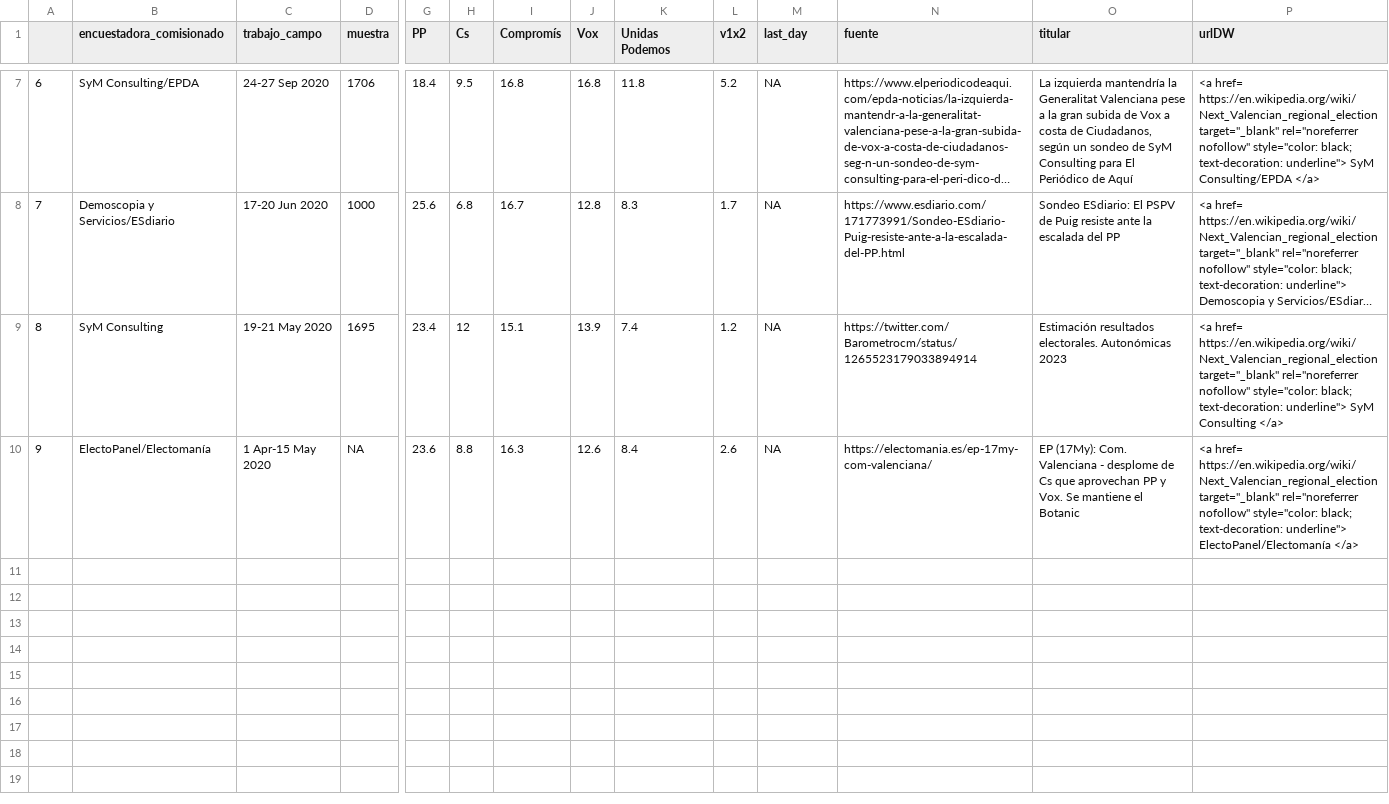
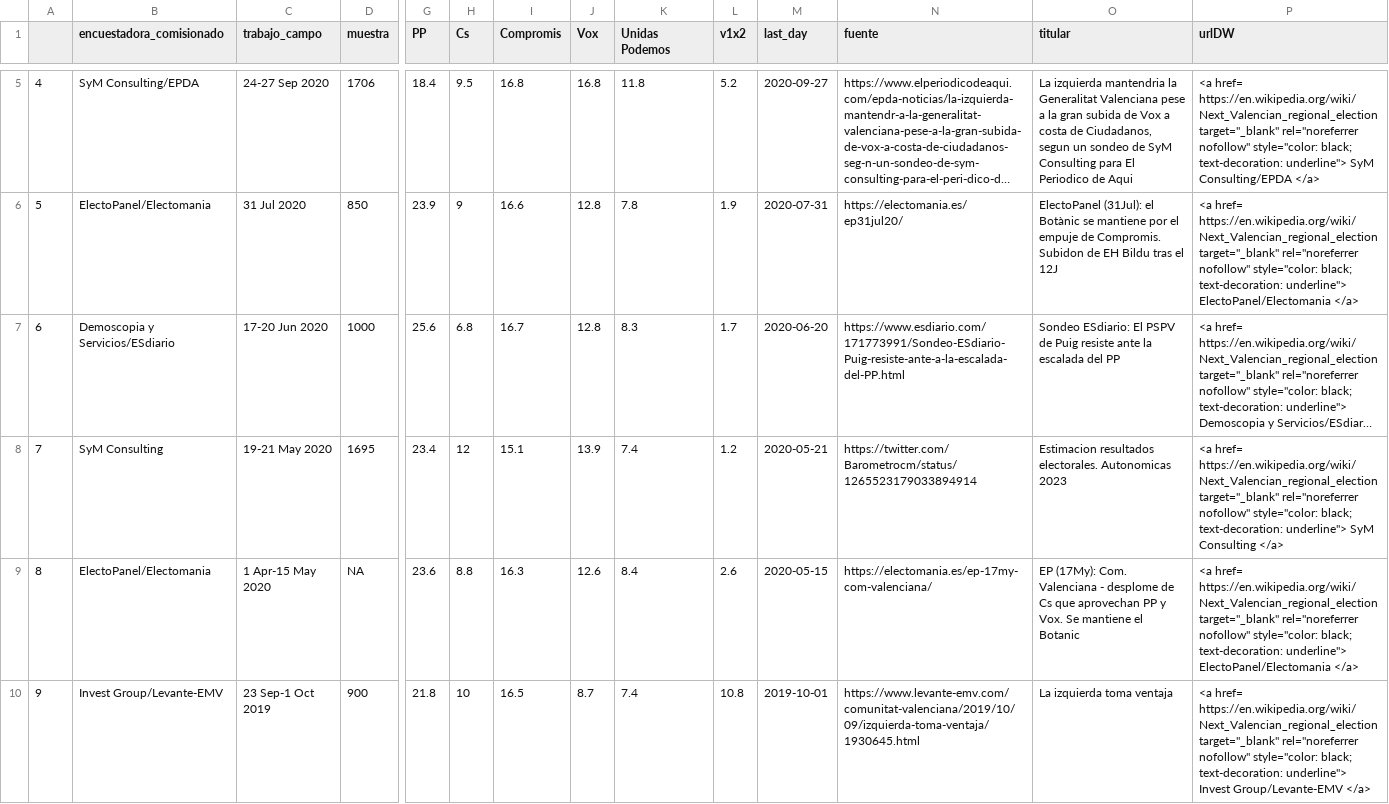
Before and after one commit to endikasatu/ultimas-encuestas, a CSV file: encuestas/EA_CVA.csv, drawn as a sheet; only a part is shown, gaps mark what is left out; long unchanged cells end in …; addresses are those after the commit; rows hold the shown columns only; ↵ is a line break in a cell; the diff covers the shown part only; the diff names each change by its address in the sheet, - before the commit and + after, or states it on an @@ line.

```diff
--- a/encuestas/EA_CVA.csv
+++ b/encuestas/EA_CVA.csv
-I1: Compromís
+I1: Compromis
-A5: 6
+A5: 4
-M5 (last_day): NA
+M5 (last_day): 2020-09-27
-O5 (titular): La izquierda mantendría la Generalitat Valenciana pese a la gran subida de Vox a costa de Ciudadanos, según un sondeo de SyM Consulting para El Periódico de Aquí
+O5 (titular): La izquierda mantendria la Generalitat Valenciana pese a la gran subida de Vox a costa de Ciudadanos, segun un sondeo de SyM Consulting para El Periodico de Aqui
+row 6: 5 | ElectoPanel/Electomania | 31 Jul 2020 | 850 | 23.9 | 9 | 16.6 | 12.8 | 7.8 | 1.9 | 2020-07-31 | https://electomania.es/ep31jul20/ | ElectoPanel (31Jul): el Botànic se mantiene por el empuje de Compromis. Subidon de EH Bildu tras el 12J | <a href= https://en.wikipedia.org/wiki/Next_Valencian_regional_election target="_blank" rel="noreferrer nofollow" style="color: black; ↵ text-decoration: underline"> ElectoPanel/Electomania </a>
-A7: 7
+A7: 6
-M7 (last_day): NA
+M7 (last_day): 2020-06-20
-A8: 8
+A8: 7
-M8 (last_day): NA
+M8 (last_day): 2020-05-21
-O8 (titular): Estimación resultados electorales. Autonómicas 2023
+O8 (titular): Estimacion resultados electorales. Autonomicas 2023
-A9: 9
+A9: 8
-B9 (encuestadora_comisionado): ElectoPanel/Electomanía
+B9 (encuestadora_comisionado): ElectoPanel/Electomania
-M9 (last_day): NA
+M9 (last_day): 2020-05-15
-P9 (urlDW): …text-decoration: underline"> ElectoPanel/Electomanía </a>
+P9 (urlDW): …text-decoration: underline"> ElectoPanel/Electomania </a>
+row 10: 9 | Invest Group/Levante-EMV | 23 Sep-1 Oct 2019 | 900 | 21.8 | 10 | 16.5 | 8.7 | 7.4 | 10.8 | 2019-10-01 | https://www.levante-emv.com/comunitat-valenciana/2019/10/09/izquierda-toma-ventaja/1930645.html | La izquierda toma ventaja | <a href= https://en.wikipedia.org/wiki/Next_Valencian_regional_election target="_blank" rel="noreferrer nofollow" style="color: black; ↵ text-decoration: underline"> Invest Group/Levante-EMV </a>
```
Also changed, not shown: 2 removed rows and 7 edited cells elsewhere in this file, encuestas/EA_AND.csv, encuestas/EA_CAT.csv, 28 other files.
